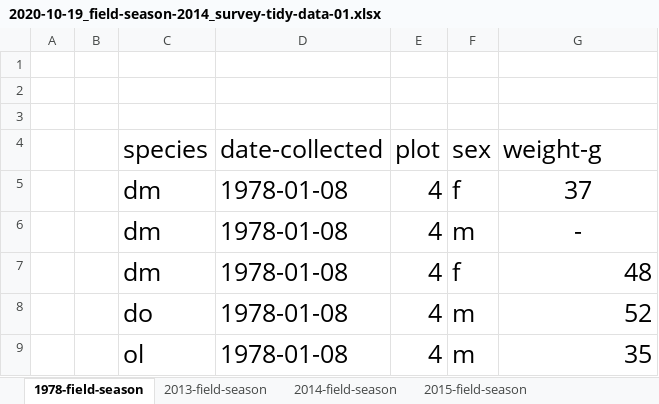
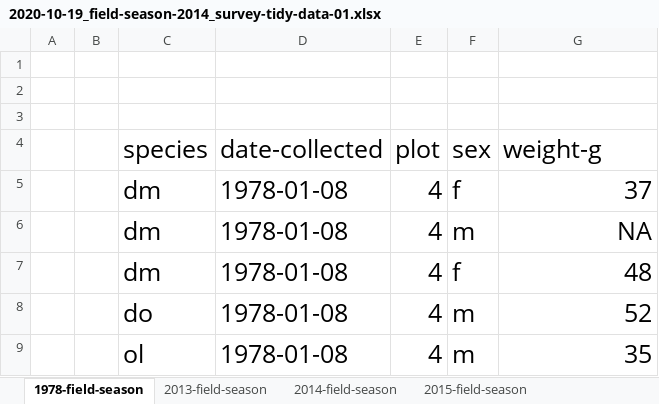
Before and after one commit to jazasnow/tfcb-homework02, an Excel workbook: data/2020-10-19_field-season-2014_survey-tidy-data-01.xlsx, sheet 1978-field-season, drawn as a sheet; values as stored, in another font and other column widths than the file's, no borders; the diff names each change by its address in the sheet, - before the commit and + after, or states it on an @@ line.

```diff
--- a/data/2020-10-19_field-season-2014_survey-tidy-data-01.xlsx (sheet 1978-field-season)
+++ b/data/2020-10-19_field-season-2014_survey-tidy-data-01.xlsx (sheet 1978-field-season)
-G5:G6 alignment: center
+G5:G6 alignment: right
-G6 (weight-g): -
+G6 (weight-g): NA
```
Also changed, not shown: sheet 2014-field-season, sheet 2015-field-season, sheet 2013-field-season.
